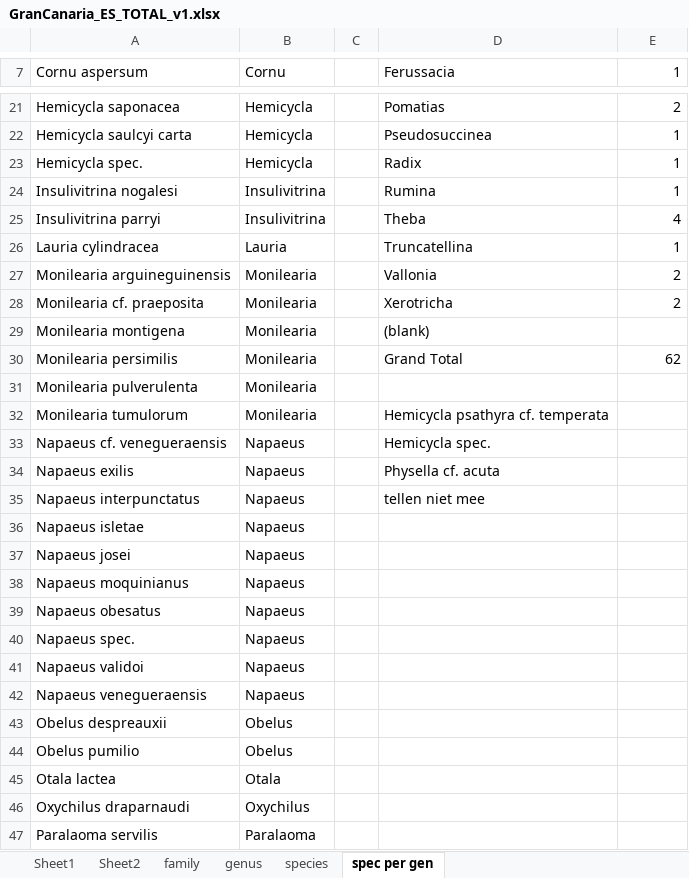
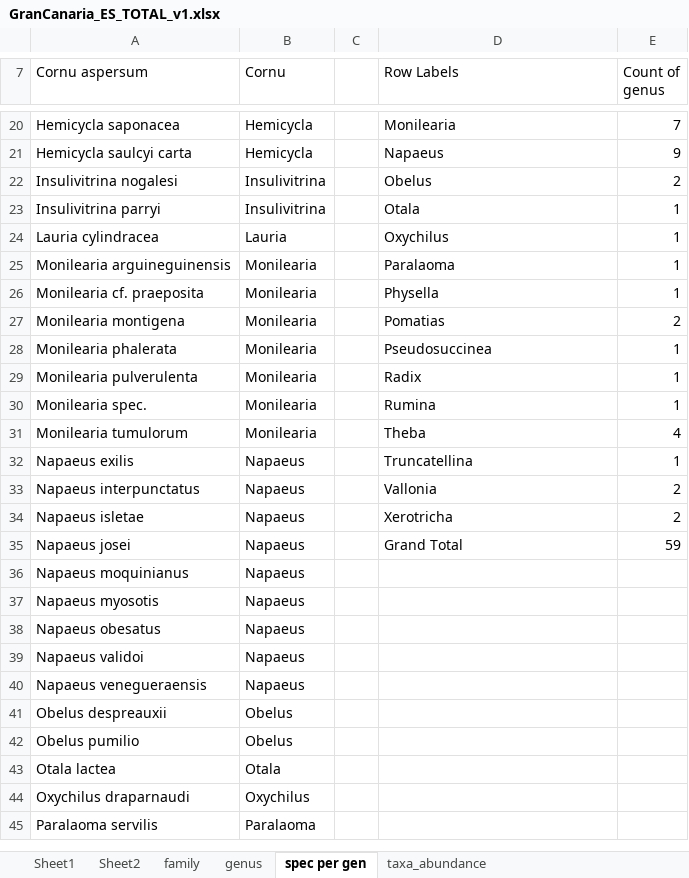
Before and after one commit to BelgianBiodiversityPlatform/landsnails-occurrences, an Excel workbook: data/raw/GranCanaria_ES_TOTAL_v1.xlsx, sheet spec per gen, drawn as a sheet; only a part is shown, gaps mark what is left out; values as stored, in another font and other column widths than the file's, no borders; removed rows and columns are numbered as before the commit, all else as after; the diff covers the shown part only; the diff names each change by its address in the sheet, - before the commit and + after, or states it on an @@ line.

```diff
--- a/data/raw/GranCanaria_ES_TOTAL_v1.xlsx (sheet spec per gen)
+++ b/data/raw/GranCanaria_ES_TOTAL_v1.xlsx (sheet spec per gen)
-sheet tab: species
+sheet tab: taxa_abundance
-D7: Ferussacia
+D7: Row Labels
-E7: 1
+E7: Count of genus
-D20 (Row Labels): Pomatias
+D20 (Row Labels): Monilearia
-E20 (Count of genus): 2
+E20 (Count of genus): 7
-D21 (Row Labels): Pseudosuccinea
+D21 (Row Labels): Napaeus
-E21 (Count of genus): 1
+E21 (Count of genus): 9
-row 23: Hemicycla spec. | Hemicycla |  | Radix | 1
-D22 (Row Labels): Rumina
+D22 (Row Labels): Obelus
-E22 (Count of genus): 1
+E22 (Count of genus): 2
-D23 (Row Labels): Theba
+D23 (Row Labels): Otala
-E23 (Count of genus): 4
+E23 (Count of genus): 1
-D24 (Row Labels): Truncatellina
+D24 (Row Labels): Oxychilus
-D25 (Row Labels): Vallonia
+D25 (Row Labels): Paralaoma
-E25:E26 (Count of genus): 2
+E25:E26 (Count of genus): 1
-D26 (Row Labels): Xerotricha
+D26 (Row Labels): Physella
-D27 (Row Labels): (blank)
+D27 (Row Labels): Pomatias
-E27 (Count of genus): (empty)
+E27 (Count of genus): 2
-row 30: Monilearia persimilis | Monilearia |  | Grand Total | 62
+row 28: Monilearia phalerata | Monilearia |  | Pseudosuccinea | 1
-D29 (Row Labels): (empty)
+D29 (Row Labels): Radix
-E29 (Count of genus): (empty)
+E29 (Count of genus): 1
+row 30: Monilearia spec. | Monilearia |  | Rumina | 1
-D31 (Row Labels): Hemicycla psathyra cf. temperata
+D31 (Row Labels): Theba
-E31 (Count of genus): (empty)
+E31 (Count of genus): 4
-row 33: Napaeus cf. venegueraensis | Napaeus |  | Hemicycla spec.
-D32 (Row Labels): Physella cf. acuta
+D32 (Row Labels): Truncatellina
-E32 (Count of genus): (empty)
+E32 (Count of genus): 1
-D33 (Row Labels): tellen niet mee
+D33 (Row Labels): Vallonia
-E33:E34 (Count of genus): (empty)
+E33:E34 (Count of genus): 2
-D34 (Row Labels): (empty)
+D34 (Row Labels): Xerotricha
-D35 (Row Labels): (empty)
+D35 (Row Labels): Grand Total
-E35 (Count of genus): (empty)
+E35 (Count of genus): 59
+row 37: Napaeus myosotis | Napaeus
-row 40: Napaeus spec. | Napaeus
```
Also changed, not shown: 2 removed rows and 33 edited cells elsewhere in this sheet, sheet Sheet1, sheet genus, charts or pictures, data/species_lists/Land- en freshwater molluscs Gran Canaria.xlsx.
